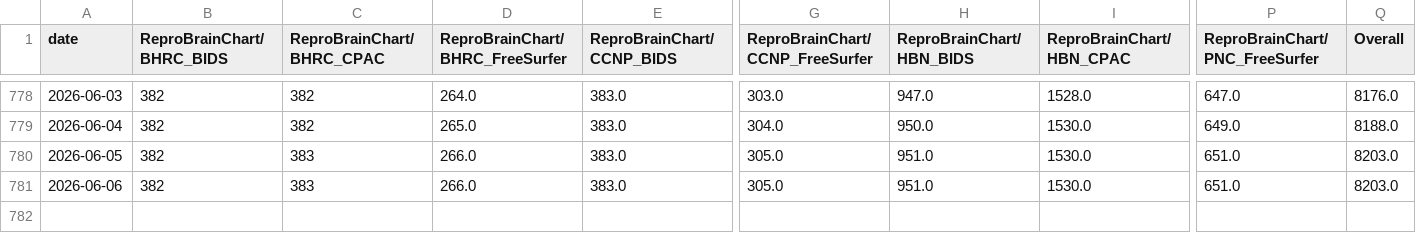
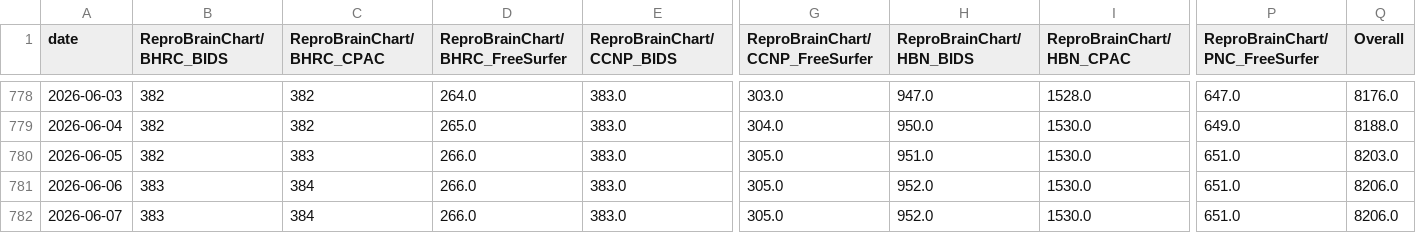
Before and after one commit to ReproBrainChart/ReproBrainChart.github.io, a CSV file: _data/clone-tracking/cumulative/all_repos_cumulative.csv, drawn as a sheet; only a part is shown, gaps mark what is left out; rows hold the shown columns only; the diff names each change by its address in the sheet, - before the commit and + after, or states it on an @@ line.

```diff
--- a/_data/clone-tracking/cumulative/all_repos_cumulative.csv
+++ b/_data/clone-tracking/cumulative/all_repos_cumulative.csv
-B781 (ReproBrainChart/BHRC_BIDS): 382
+B781 (ReproBrainChart/BHRC_BIDS): 383
-C781 (ReproBrainChart/BHRC_CPAC): 383
+C781 (ReproBrainChart/BHRC_CPAC): 384
-H781 (ReproBrainChart/HBN_BIDS): 951.0
+H781 (ReproBrainChart/HBN_BIDS): 952.0
-Q781 (Overall): 8203.0
+Q781 (Overall): 8206.0
+row 782: 2026-06-07 | 383 | 384 | 266.0 | 383.0 | 305.0 | 952.0 | 1530.0 | 651.0 | 8206.0
```
Also changed, not shown: _data/clone-tracking/cumulative/ReproBrainChart_BHRC_BIDS_cum_clones.csv, _data/clone-tracking/cumulative/ReproBrainChart_BHRC_CPAC_cum_clones.csv, 28 other files.
